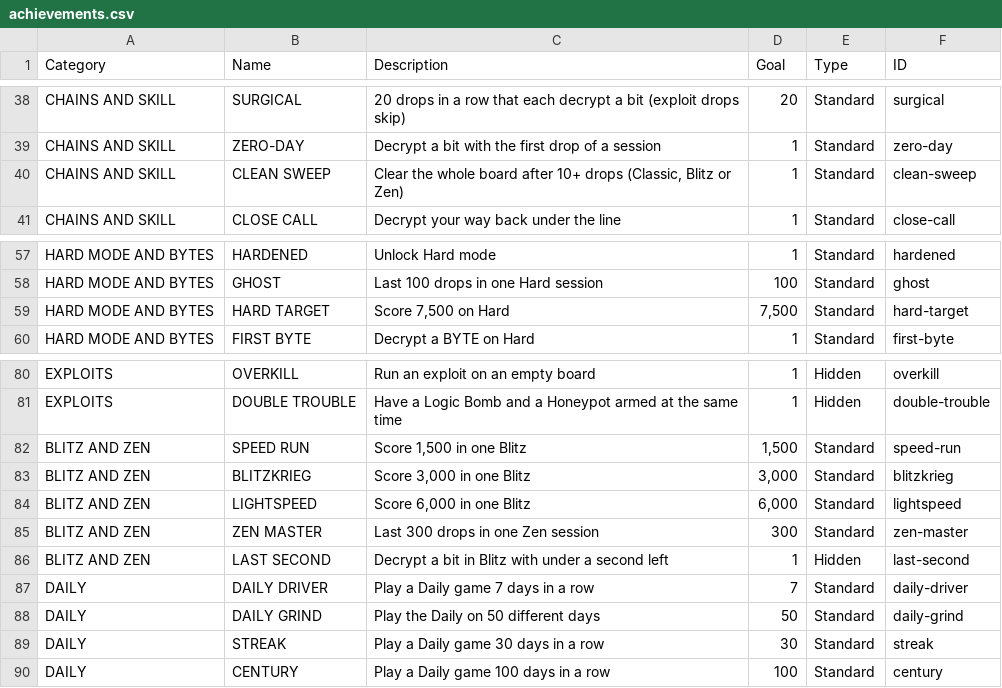
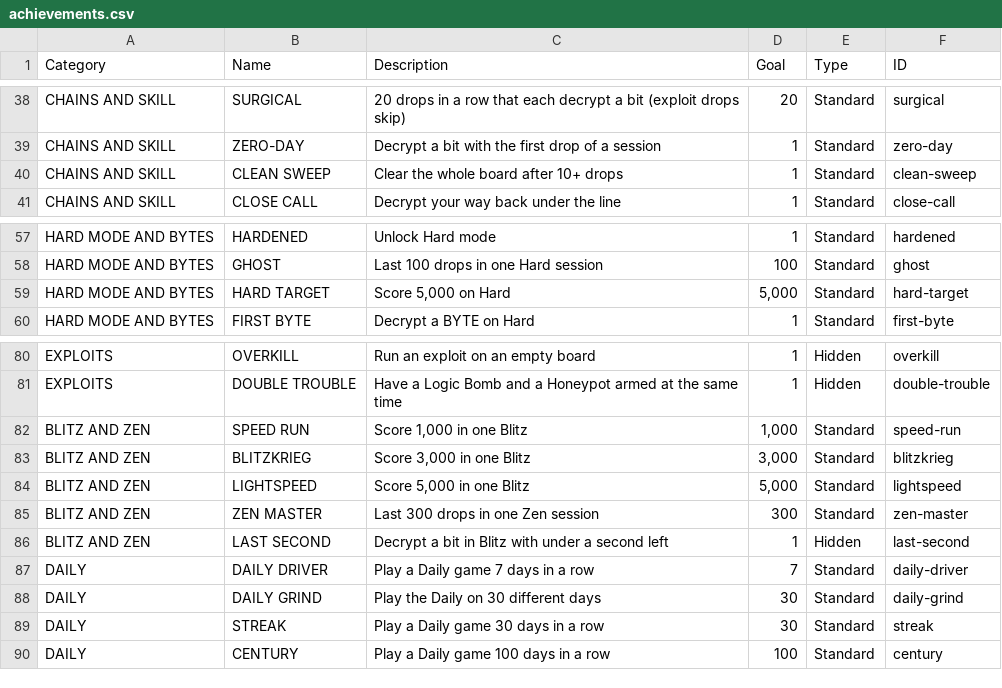
Before and after one commit to EmptyFishTank-JB/Blockchain-Arcade-Recreation, a CSV file: achievements.csv, drawn as a sheet; only a part is shown, gaps mark what is left out.

```diff
--- a/achievements.csv
+++ b/achievements.csv
@@ -39,3 +39,3 @@ CHAINS AND SKILL,SURGICAL,20 drops in a row that each decrypt a bit (exploit dro
 CHAINS AND SKILL,ZERO-DAY,Decrypt a bit with the first drop of a session,1,Standard,zero-day
-CHAINS AND SKILL,CLEAN SWEEP,"Clear the whole board after 10+ drops (Classic, Blitz or Zen)",1,Standard,clean-sweep
+CHAINS AND SKILL,CLEAN SWEEP,Clear the whole board after 10+ drops,1,Standard,clean-sweep
 CHAINS AND SKILL,CLOSE CALL,Decrypt your way back under the line,1,Standard,close-call
@@ -58,3 +58,3 @@ HARD MODE AND BYTES,HARDENED,Unlock Hard mode,1,Standard,hardened
 HARD MODE AND BYTES,GHOST,Last 100 drops in one Hard session,100,Standard,ghost
-HARD MODE AND BYTES,HARD TARGET,"Score 7,500 on Hard","7,500",Standard,hard-target
+HARD MODE AND BYTES,HARD TARGET,"Score 5,000 on Hard","5,000",Standard,hard-target
 HARD MODE AND BYTES,FIRST BYTE,Decrypt a BYTE on Hard,1,Standard,first-byte
@@ -81,5 +81,5 @@ EXPLOITS,OVERKILL,Run an exploit on an empty board,1,Hidden,overkill
 EXPLOITS,DOUBLE TROUBLE,Have a Logic Bomb and a Honeypot armed at the same time,1,Hidden,double-trouble
-BLITZ AND ZEN,SPEED RUN,"Score 1,500 in one Blitz","1,500",Standard,speed-run
+BLITZ AND ZEN,SPEED RUN,"Score 1,000 in one Blitz","1,000",Standard,speed-run
 BLITZ AND ZEN,BLITZKRIEG,"Score 3,000 in one Blitz","3,000",Standard,blitzkrieg
-BLITZ AND ZEN,LIGHTSPEED,"Score 6,000 in one Blitz","6,000",Standard,lightspeed
+BLITZ AND ZEN,LIGHTSPEED,"Score 5,000 in one Blitz","5,000",Standard,lightspeed
 BLITZ AND ZEN,ZEN MASTER,Last 300 drops in one Zen session,300,Standard,zen-master
@@ -87,3 +87,3 @@ BLITZ AND ZEN,LAST SECOND,Decrypt a bit in Blitz with under a second left,1,Hidd
 DAILY,DAILY DRIVER,Play a Daily game 7 days in a row,7,Standard,daily-driver
-DAILY,DAILY GRIND,Play the Daily on 50 different days,50,Standard,daily-grind
+DAILY,DAILY GRIND,Play the Daily on 30 different days,30,Standard,daily-grind
 DAILY,STREAK,Play a Daily game 30 days in a row,30,Standard,streak
```
Also changed, not shown: 5 other files.
